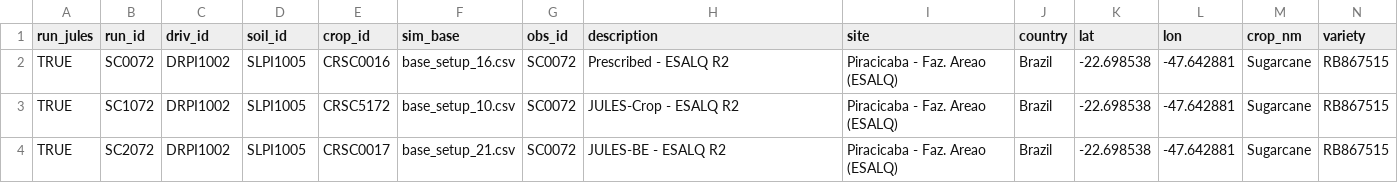
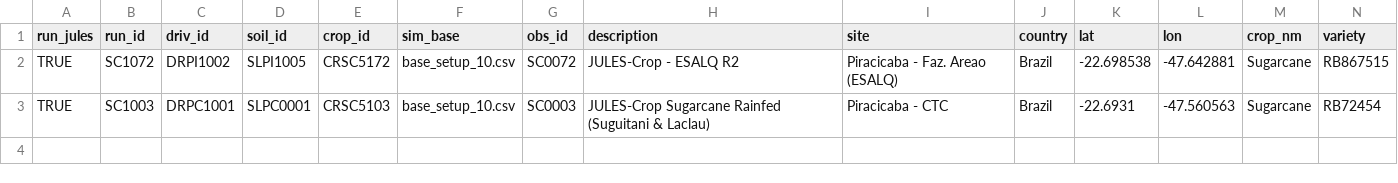
Before and after one commit to Murilodsv/wpy-jules, a CSV file: dashboard_db.csv, drawn as a sheet; only a part is shown; removed rows and columns are numbered as before the commit, all else as after; rows hold the shown columns only; the diff names each change by its address in the sheet, - before the commit and + after, or states it on an @@ line.

```diff
--- a/dashboard_db.csv
+++ b/dashboard_db.csv
-row 2: TRUE | SC0072 | DRPI1002 | SLPI1005 | CRSC0016 | base_setup_16.csv | SC0072 | Prescribed - ESALQ R2 | Piracicaba - Faz. Areao (ESALQ) | Brazil | -22.698538 | -47.642881 | Sugarcane | RB867515
-row 4: TRUE | SC2072 | DRPI1002 | SLPI1005 | CRSC0017 | base_setup_21.csv | SC0072 | JULES-BE - ESALQ R2 | Piracicaba - Faz. Areao (ESALQ) | Brazil | -22.698538 | -47.642881 | Sugarcane | RB867515
+row 3: TRUE | SC1003 | DRPC1001 | SLPC0001 | CRSC5103 | base_setup_10.csv | SC0003 | JULES-Crop Sugarcane Rainfed (Suguitani & Laclau) | Piracicaba - CTC | Brazil | -22.6931 | -47.560563 | Sugarcane | RB72454
```
Also changed, not shown: obs_db/plan/SC_plan_data.csv, sim_db/ancillary/presc_lai_SC0070_73.csv, 6 other files.
